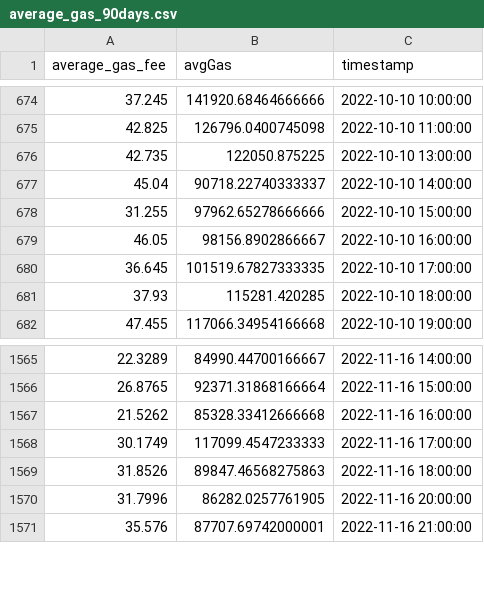
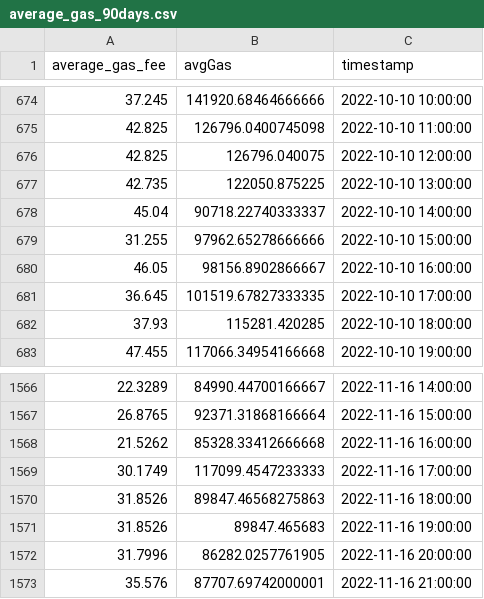
Before and after one commit to eldor-fozilov/ethereum-gas-price-prediction, a CSV file: average_gas_90days.csv, drawn as a sheet; only a part is shown, gaps mark what is left out.

```diff
--- a/average_gas_90days.csv
+++ b/average_gas_90days.csv
@@ -675,2 +675,3 @@ average_gas_fee,avgGas,timestamp
 42.825,126796.0400745098,2022-10-10 11:00:00
+42.825,126796.040075,2022-10-10 12:00:00
 42.735,122050.875225,2022-10-10 13:00:00
@@ -1569,2 +1570,3 @@ average_gas_fee,avgGas,timestamp
 31.8526,89847.46568275863,2022-11-16 18:00:00
+31.8526,89847.465683,2022-11-16 19:00:00
 31.7996,86282.0257761905,2022-11-16 20:00:00
```
Also changed, not shown: 1 other file.
